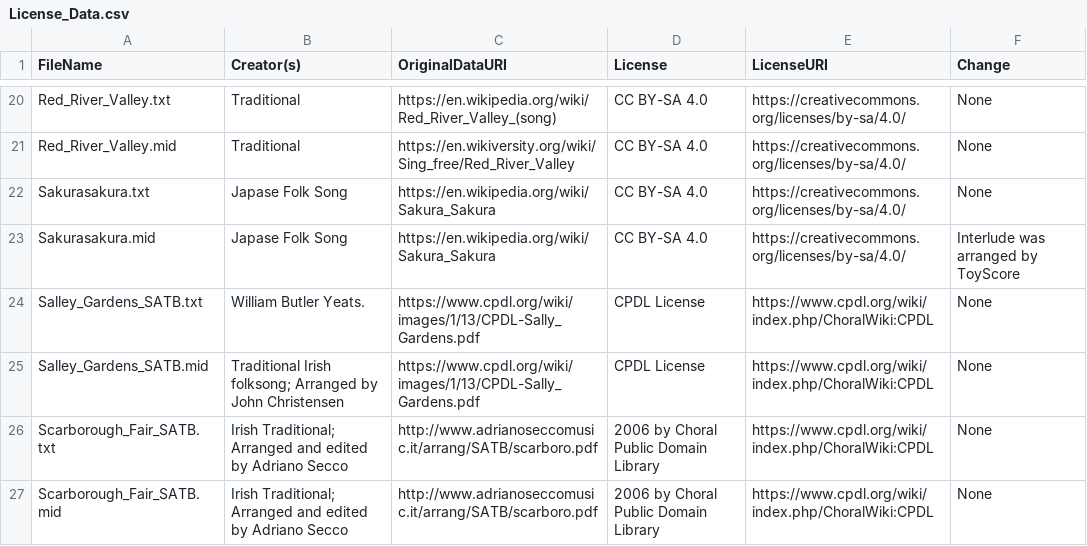
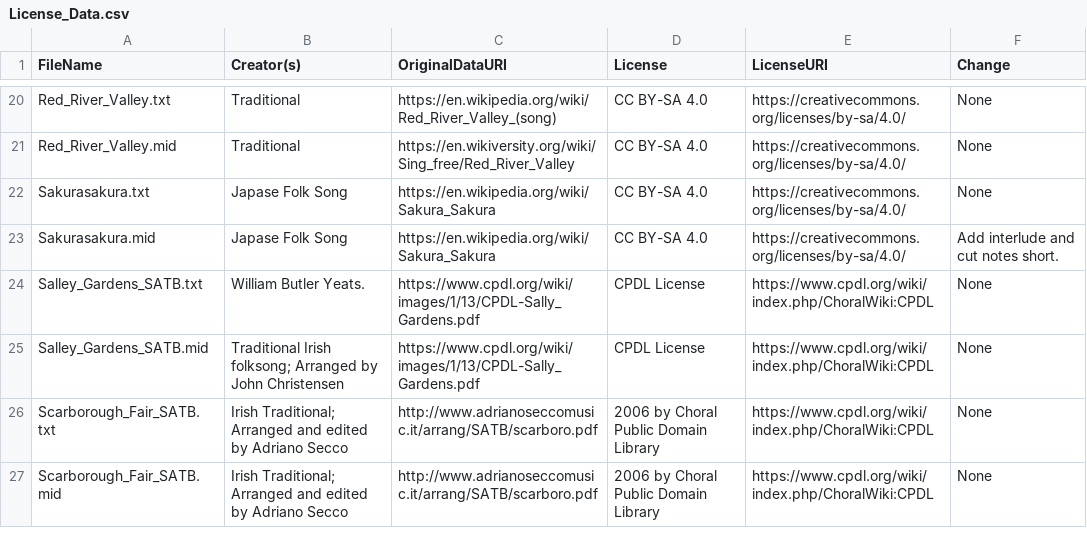
Before and after one commit to toymusicscore/1, a CSV file: docs/data/License_Data.csv, drawn as a sheet; only a part is shown, gaps mark what is left out.

```diff
--- a/docs/data/License_Data.csv
+++ b/docs/data/License_Data.csv
@@ -22,3 +22,3 @@ Red_River_Valley.mid,Traditional,https://en.wikiversity.org/wiki/Sing_free/Red_R
 Sakurasakura.txt,Japase Folk Song,https://en.wikipedia.org/wiki/Sakura_Sakura,CC BY-SA 4.0,https://creativecommons.org/licenses/by-sa/4.0/,None
-Sakurasakura.mid,Japase Folk Song,https://en.wikipedia.org/wiki/Sakura_Sakura,CC BY-SA 4.0,https://creativecommons.org/licenses/by-sa/4.0/,Interlude was arranged by ToyScore
+Sakurasakura.mid,Japase Folk Song,https://en.wikipedia.org/wiki/Sakura_Sakura,CC BY-SA 4.0,https://creativecommons.org/licenses/by-sa/4.0/,Add interlude and cut notes short.
 Salley_Gardens_SATB.txt,William Butler Yeats.,https://www.cpdl.org/wiki/images/1/13/CPDL-Sally_Gardens.pdf,CPDL License,https://www.cpdl.org/wiki/index.php/ChoralWiki:CPDL,None
```
Also changed, not shown: 3 other files.
